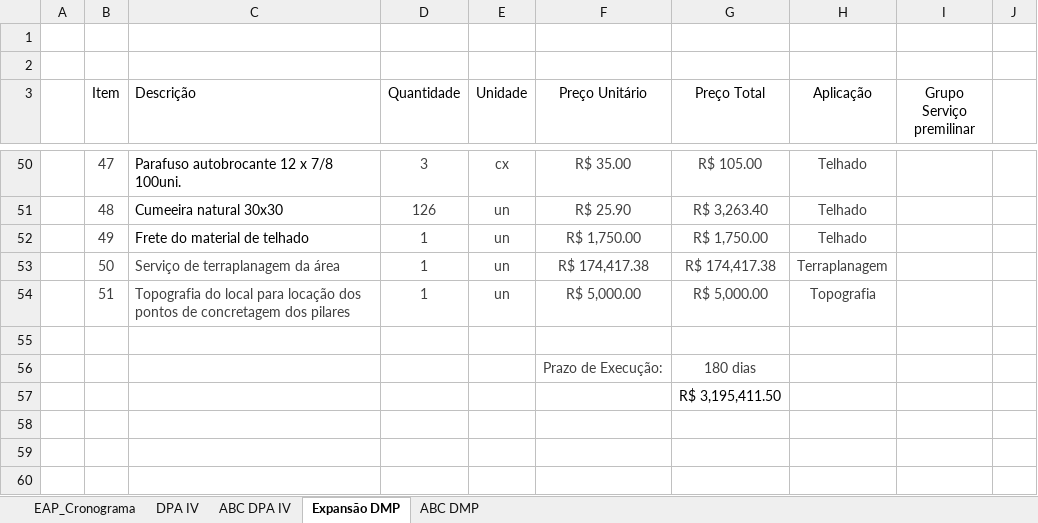
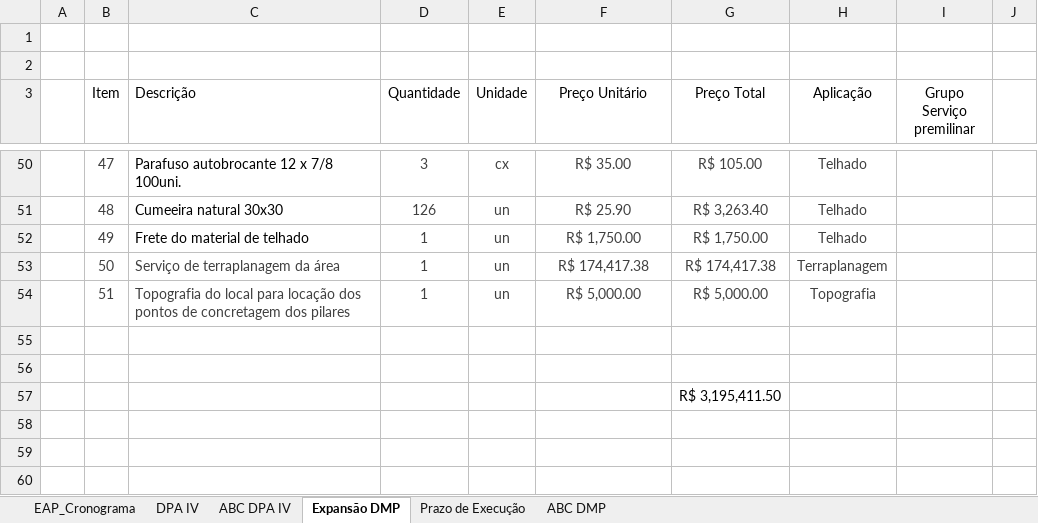
Before and after one commit to Geanfer10/-painel-curva-abc, an Excel workbook: dados/planilha.xlsx, sheet Expansão DMP, drawn as a sheet; only a part is shown, gaps mark what is left out; values as stored, in another font and other column widths than the file's, no borders; table styles not drawn; the diff names each change by its address in the sheet, - before the commit and + after, or states it on an @@ line.

Commit message:
Atualiza planilha 22/10/2026 14:57

```diff
--- a/dados/planilha.xlsx (sheet Expansão DMP)
+++ b/dados/planilha.xlsx (sheet Expansão DMP)
+sheet tab: Prazo de Execução
-row 56:  |  |  |  |  | Prazo de Execução: | 180 dias
+row 56: (empty)
```
